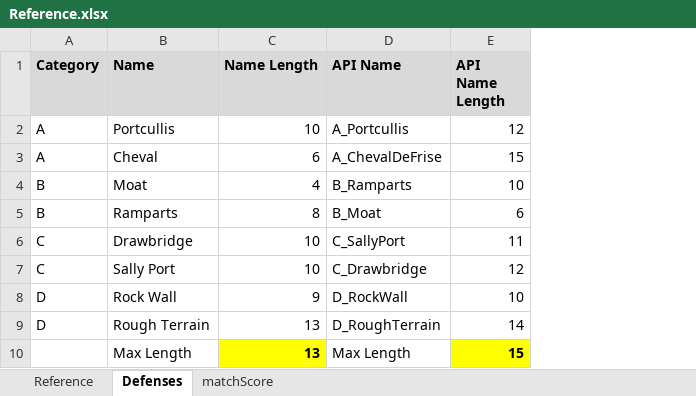
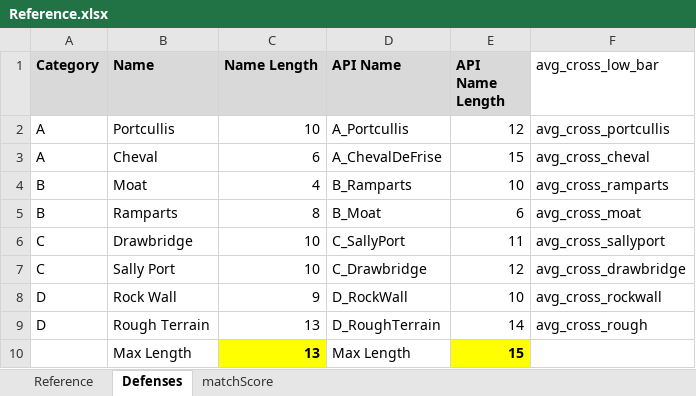
Before and after one commit to team1635/scout16, an Excel workbook: docs/Reference.xlsx, sheet Defenses, drawn as a sheet; values as stored, in another font and other column widths than the file's, no borders; the diff names each change by its address in the sheet, - before the commit and + after, or states it on an @@ line.

```diff
--- a/docs/Reference.xlsx (sheet Defenses)
+++ b/docs/Reference.xlsx (sheet Defenses)
+column F (avg_cross_low_bar), rows 2-9: avg_cross_portcullis | avg_cross_cheval | avg_cross_ramparts | avg_cross_moat | avg_cross_sallyport | avg_cross_drawbridge | avg_cross_rockwall | avg_cross_rough
```
Also changed, not shown: 6 other files.
